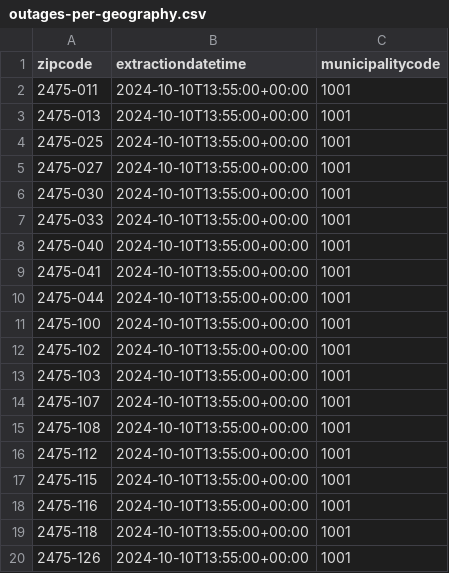
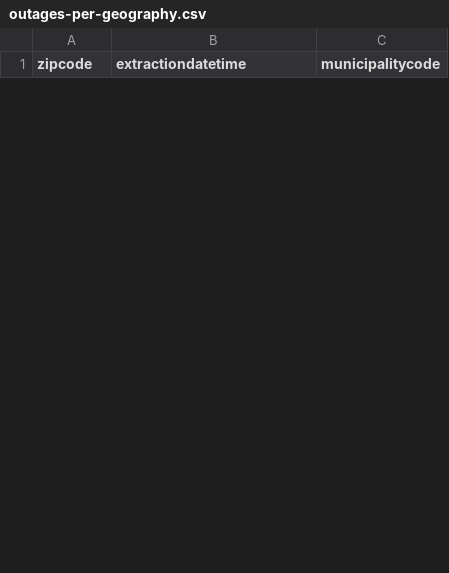
Before and after one commit to pmaf/scrape-power-outages-portugal, a CSV file: outages-per-geography.csv, drawn as a sheet; only a part is shown; removed rows and columns are numbered as before the commit, all else as after; the diff covers the shown part only; the diff names each change by its address in the sheet, - before the commit and + after, or states it on an @@ line.

```diff
--- a/outages-per-geography.csv
+++ b/outages-per-geography.csv
-row 2: 2475-011 | 2024-10-10T13:55:00+00:00 | 1001
-row 3: 2475-013 | 2024-10-10T13:55:00+00:00 | 1001
-row 4: 2475-025 | 2024-10-10T13:55:00+00:00 | 1001
-row 5: 2475-027 | 2024-10-10T13:55:00+00:00 | 1001
-row 6: 2475-030 | 2024-10-10T13:55:00+00:00 | 1001
-row 7: 2475-033 | 2024-10-10T13:55:00+00:00 | 1001
-row 8: 2475-040 | 2024-10-10T13:55:00+00:00 | 1001
-row 9: 2475-041 | 2024-10-10T13:55:00+00:00 | 1001
-row 10: 2475-044 | 2024-10-10T13:55:00+00:00 | 1001
-row 11: 2475-100 | 2024-10-10T13:55:00+00:00 | 1001
-row 12: 2475-102 | 2024-10-10T13:55:00+00:00 | 1001
-row 13: 2475-103 | 2024-10-10T13:55:00+00:00 | 1001
-row 14: 2475-107 | 2024-10-10T13:55:00+00:00 | 1001
-row 15: 2475-108 | 2024-10-10T13:55:00+00:00 | 1001
-row 16: 2475-112 | 2024-10-10T13:55:00+00:00 | 1001
-row 17: 2475-115 | 2024-10-10T13:55:00+00:00 | 1001
-row 18: 2475-116 | 2024-10-10T13:55:00+00:00 | 1001
-row 19: 2475-118 | 2024-10-10T13:55:00+00:00 | 1001
-row 20: 2475-126 | 2024-10-10T13:55:00+00:00 | 1001
```
Also changed, not shown: 26 added rows and 16 removed rows elsewhere in this file, 1 other file.
